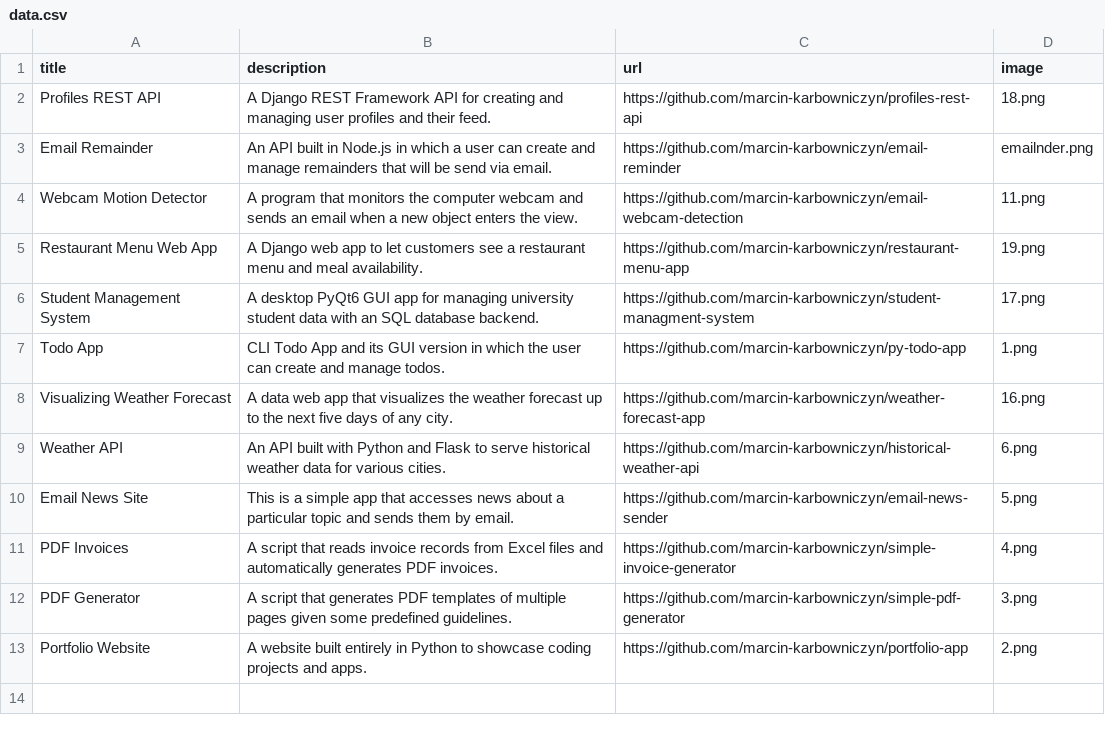
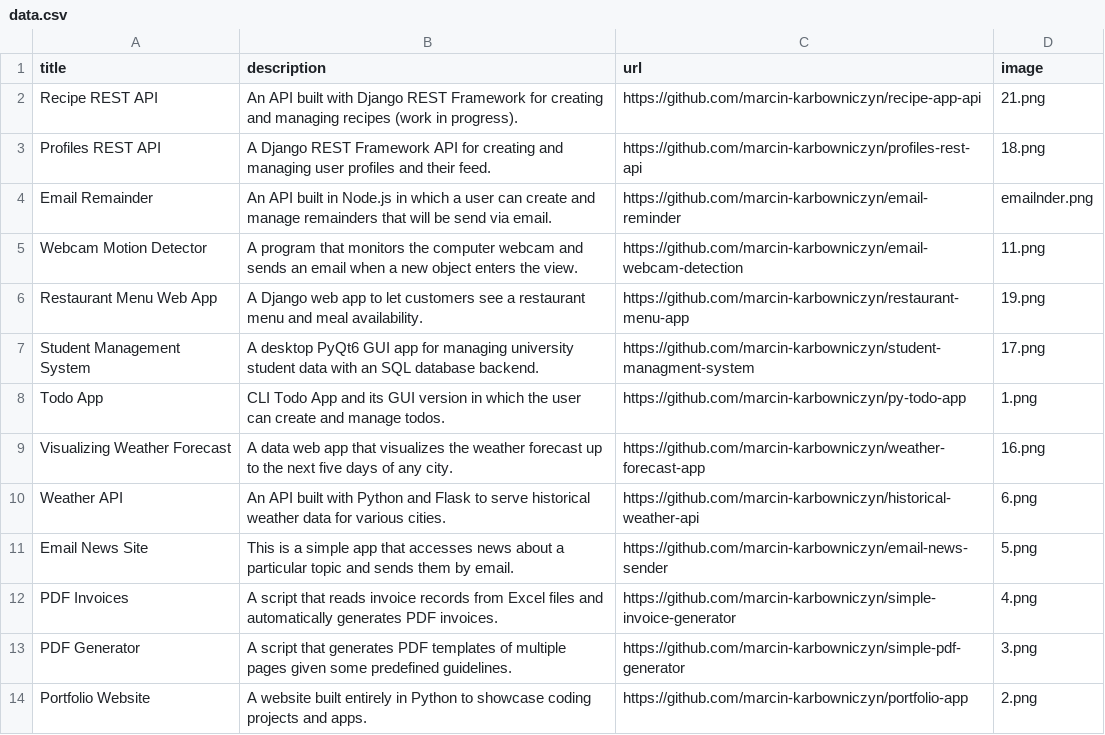
Before and after one commit to marcin-karbowniczyn/portfolio-app, a CSV file: data.csv, drawn as a sheet.

Commit message:
Add a new project to portfolio, update a description

```diff
--- a/data.csv
+++ b/data.csv
@@ -1,2 +1,3 @@
 title;description;url;image
+Recipe REST API;An API built with Django REST Framework for creating and managing recipes (work in progress).;https://github.com/marcin-karbowniczyn/recipe-app-api;21.png
 Profiles REST API;A Django REST Framework API for creating and managing user profiles and their feed.;https://github.com/marcin-karbowniczyn/profiles-rest-api;18.png
```
Also changed, not shown: 2 other files.
